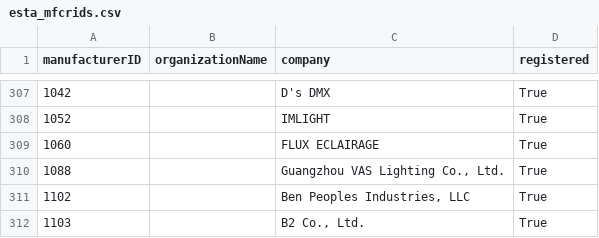
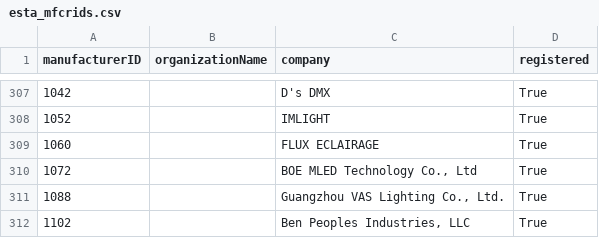
Before and after one commit to marcusbirkin/ESTA_MFCTRIDS, a CSV file: esta_mfcrids.csv, drawn as a sheet; only a part is shown, gaps mark what is left out; the shorter side is filled out with more unchanged rows; the diff names each change by its address in the sheet, - before the commit and + after, or states it on an @@ line.

```diff
--- a/esta_mfcrids.csv
+++ b/esta_mfcrids.csv
+row 310: 1072 |  | BOE MLED Technology Co., Ltd | True
```
